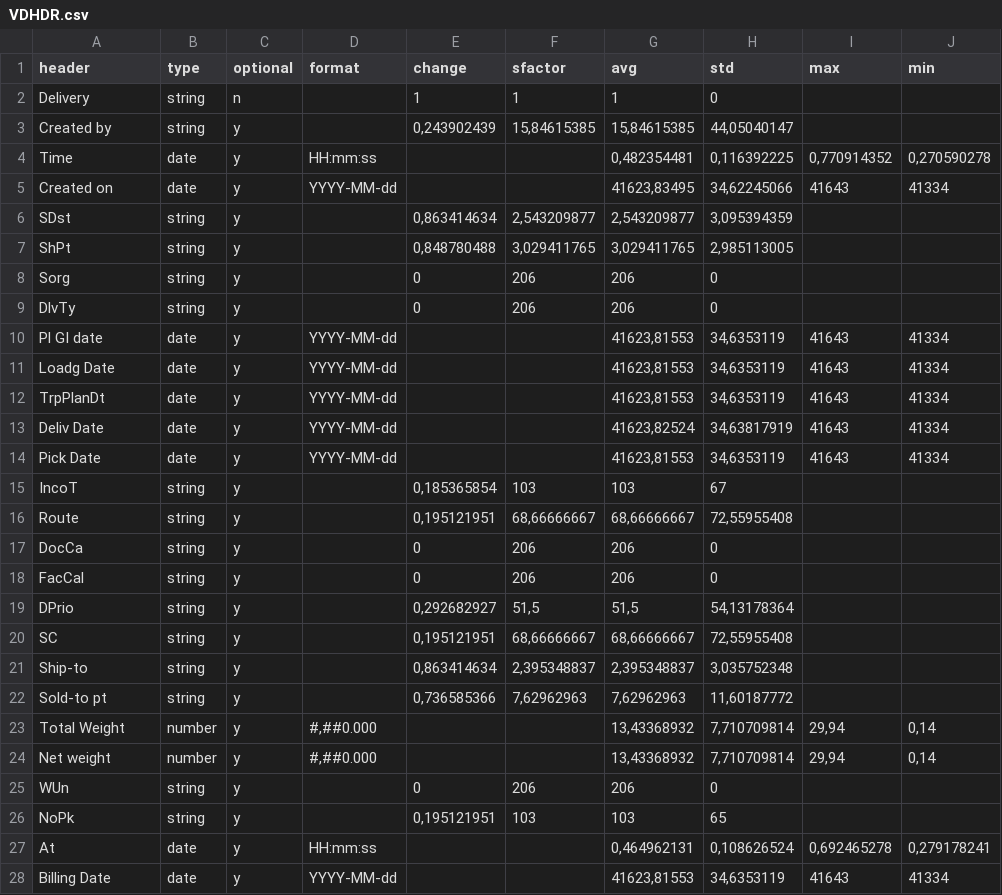
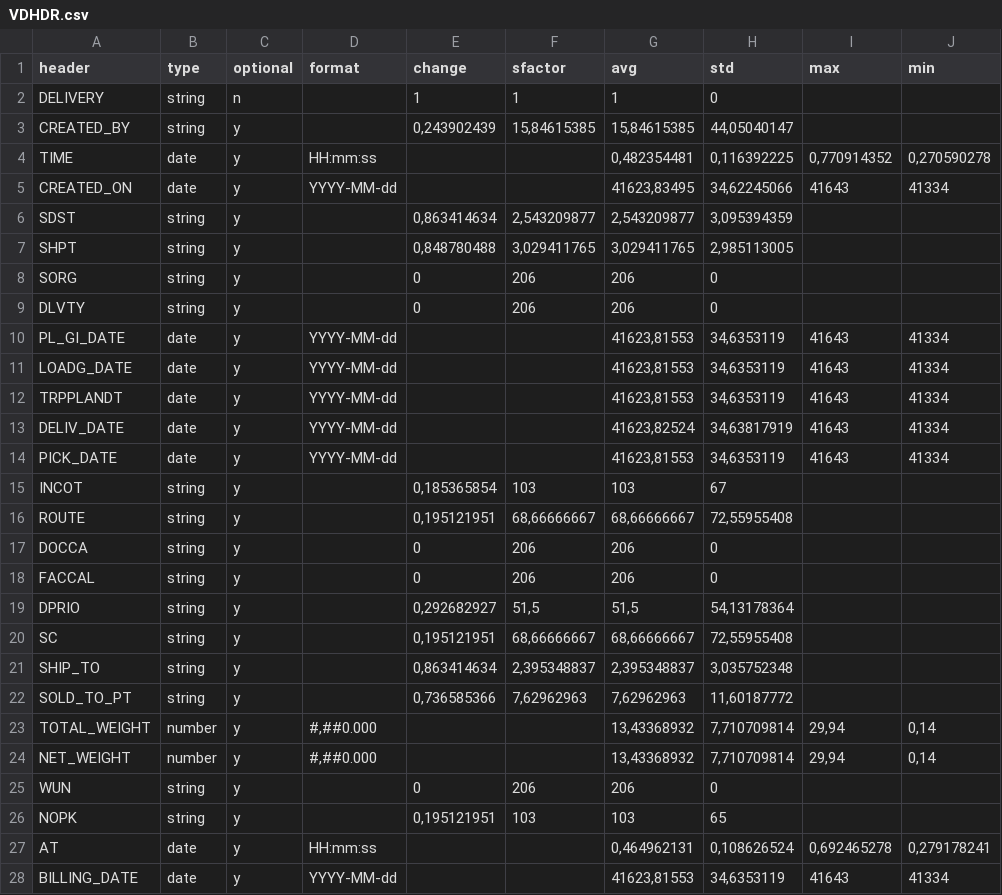
Before and after one commit to scorby/Datagenerator, a CSV file: csvSources/schema/VDHDR.csv, drawn as a sheet; only a part is shown; the diff covers the shown part only; the diff names each change by its address in the sheet, - before the commit and + after, or states it on an @@ line.

```diff
--- a/csvSources/schema/VDHDR.csv
+++ b/csvSources/schema/VDHDR.csv
-A2 (header): Delivery
+A2 (header): DELIVERY
-A3 (header): Created by
+A3 (header): CREATED_BY
-A4 (header): Time
+A4 (header): TIME
-A5 (header): Created on
+A5 (header): CREATED_ON
-A6 (header): SDst
+A6 (header): SDST
-A7 (header): ShPt
+A7 (header): SHPT
-A8 (header): Sorg
+A8 (header): SORG
-A9 (header): DlvTy
+A9 (header): DLVTY
-A10 (header): Pl GI date
+A10 (header): PL_GI_DATE
-A11 (header): Loadg Date
+A11 (header): LOADG_DATE
-A12 (header): TrpPlanDt
+A12 (header): TRPPLANDT
-A13 (header): Deliv Date
+A13 (header): DELIV_DATE
-A14 (header): Pick Date
+A14 (header): PICK_DATE
-A15 (header): IncoT
+A15 (header): INCOT
-A16 (header): Route
+A16 (header): ROUTE
-A17 (header): DocCa
+A17 (header): DOCCA
-A18 (header): FacCal
+A18 (header): FACCAL
-A19 (header): DPrio
+A19 (header): DPRIO
-A21 (header): Ship-to
+A21 (header): SHIP_TO
-A22 (header): Sold-to pt
+A22 (header): SOLD_TO_PT
-A23 (header): Total Weight
+A23 (header): TOTAL_WEIGHT
-A24 (header): Net weight
+A24 (header): NET_WEIGHT
-A25 (header): WUn
+A25 (header): WUN
-A26 (header): NoPk
+A26 (header): NOPK
-A27 (header): At
+A27 (header): AT
-A28 (header): Billing Date
+A28 (header): BILLING_DATE
```
Also changed, not shown: 1 removed row and 31 edited cells elsewhere in this file, csvSources/schema/VAHDR.csv, csvSources/schema/VAITM.csv, 10 other files.
